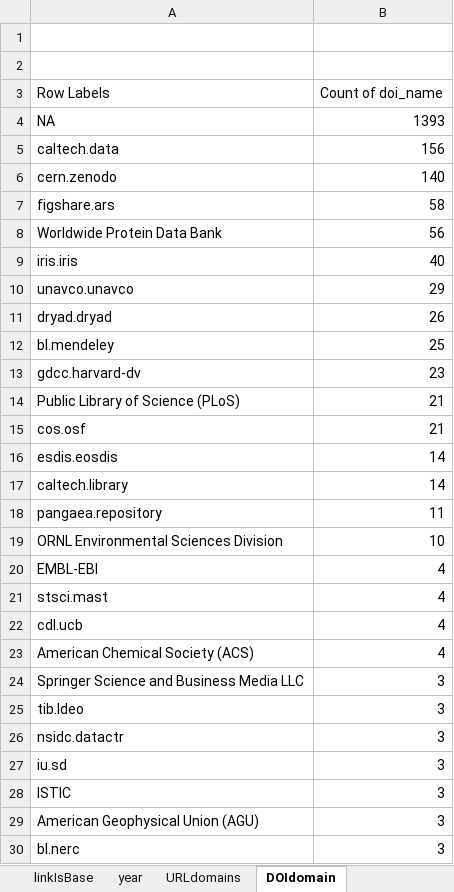
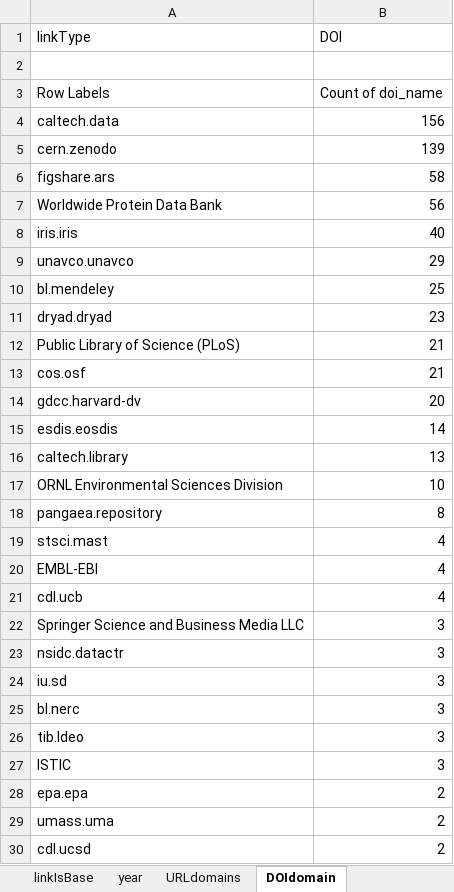
Before and after one commit to kbriney/SupplementaryData, an Excel workbook: analysis_2023-05/linkDecay.xlsx, sheet DOIdomain, drawn as a sheet; only a part is shown; values as stored, in another font and other column widths than the file's, no borders; removed rows and columns are numbered as before the commit, all else as after; the diff covers the shown part only; the diff names each change by its address in the sheet, - before the commit and + after, or states it on an @@ line.

```diff
--- a/analysis_2023-05/linkDecay.xlsx (sheet DOIdomain)
+++ b/analysis_2023-05/linkDecay.xlsx (sheet DOIdomain)
-row 1: (empty)
+row 1: linkType | DOI
-row 4: NA | 1393
-B5 (DOI): 140
+B5 (DOI): 139
-row 11: dryad.dryad | 26
-A11 (linkType): gdcc.harvard-dv
+A11 (linkType): dryad.dryad
+row 14: gdcc.harvard-dv | 20
-B16 (DOI): 14
+B16 (DOI): 13
-row 18: pangaea.repository | 11
+row 18: pangaea.repository | 8
@@ row 21 moved to row 19: stsci.mast @@
-row 23: American Chemical Society (ACS) | 4
@@ row 30 moved to row 25: bl.nerc @@
@@ row 25 moved to row 26: tib.ldeo @@
-row 29: American Geophysical Union (AGU) | 3
@@ row 42 moved to row 28: epa.epa @@
@@ row 39 moved to row 29: umass.uma @@
@@ row 34 moved to row 30: cdl.ucsd @@
```
Also changed, not shown: 10 removed rows, 48 moved rows and 4 edited cells elsewhere in this sheet, sheet URLdomains, charts or pictures.
